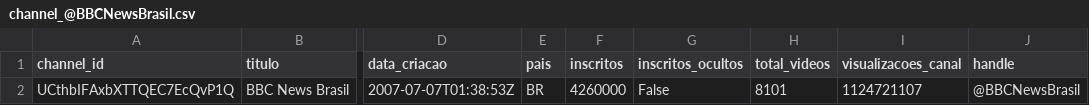
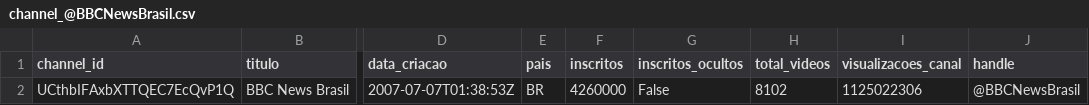
Before and after one commit to anamachadoc/mars_UFSJ, a CSV file: atividade2/output/channel_@BBCNewsBrasil.csv, drawn as a sheet; only a part is shown, gaps mark what is left out; the diff names each change by its address in the sheet, - before the commit and + after, or states it on an @@ line.

Commit message:
collect data

```diff
--- a/atividade2/output/channel_@BBCNewsBrasil.csv
+++ b/atividade2/output/channel_@BBCNewsBrasil.csv
-H2 (total_videos): 8101
+H2 (total_videos): 8102
-I2 (visualizacoes_canal): 1124721107
+I2 (visualizacoes_canal): 1125022306
```
Also changed, not shown: atividade2/output/channel_@CNNbrasil.csv, 10 other files.
